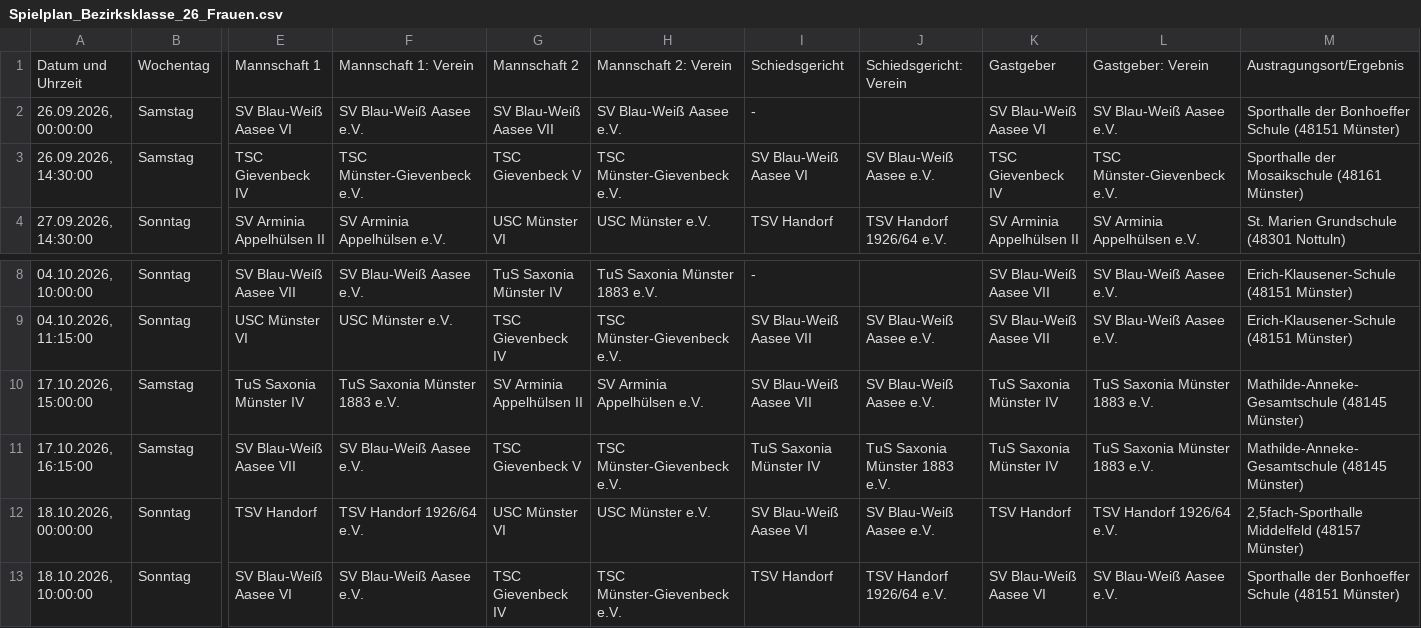
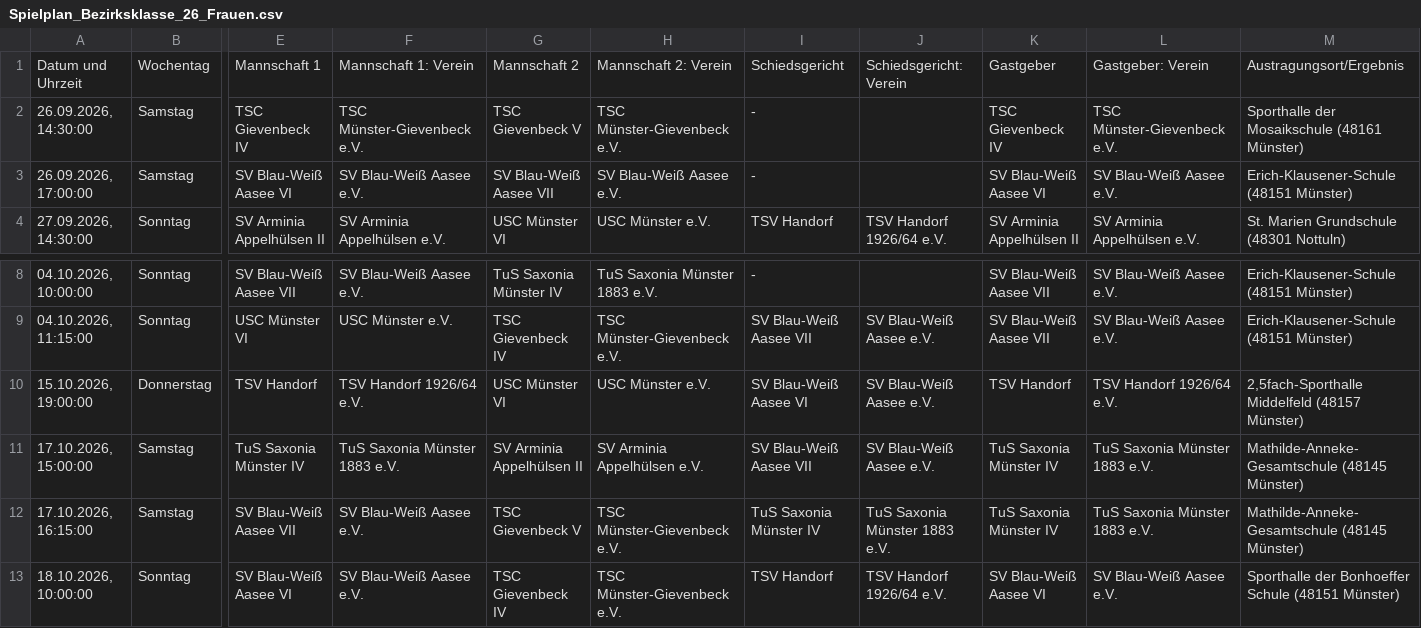
Before and after one commit to uscmuenster/USC-Spielplaene, a CSV file: csvdata/Spielplan_Bezirksklasse_26_Frauen.csv, drawn as a sheet; only a part is shown, gaps mark what is left out; removed rows and columns are numbered as before the commit, all else as after; rows hold the shown columns only; the diff names each change by its address in the sheet, - before the commit and + after, or states it on an @@ line.

```diff
--- a/csvdata/Spielplan_Bezirksklasse_26_Frauen.csv
+++ b/csvdata/Spielplan_Bezirksklasse_26_Frauen.csv
-row 2: 26.09.2026, 00:00:00 | Samstag | SV Blau-Weiß Aasee VI | SV Blau-Weiß Aasee e.V. | SV Blau-Weiß Aasee VII | SV Blau-Weiß Aasee e.V. | - |  | SV Blau-Weiß Aasee VI | SV Blau-Weiß Aasee e.V. | Sporthalle der Bonhoeffer Schule (48151 Münster)
-I2: SV Blau-Weiß Aasee VI
+I2: -
-J2: SV Blau-Weiß Aasee e.V.
+J2: (empty)
+row 3: 26.09.2026, 17:00:00 | Samstag | SV Blau-Weiß Aasee VI | SV Blau-Weiß Aasee e.V. | SV Blau-Weiß Aasee VII | SV Blau-Weiß Aasee e.V. | - |  | SV Blau-Weiß Aasee VI | SV Blau-Weiß Aasee e.V. | Erich-Klausener-Schule (48151 Münster)
+row 10: 15.10.2026, 19:00:00 | Donnerstag | TSV Handorf | TSV Handorf 1926/64 e.V. | USC Münster VI | USC Münster e.V. | SV Blau-Weiß Aasee VI | SV Blau-Weiß Aasee e.V. | TSV Handorf | TSV Handorf 1926/64 e.V. | 2,5fach-Sporthalle Middelfeld (48157 Münster)
-row 12: 18.10.2026, 00:00:00 | Sonntag | TSV Handorf | TSV Handorf 1926/64 e.V. | USC Münster VI | USC Münster e.V. | SV Blau-Weiß Aasee VI | SV Blau-Weiß Aasee e.V. | TSV Handorf | TSV Handorf 1926/64 e.V. | 2,5fach-Sporthalle Middelfeld (48157 Münster)
```
Also changed, not shown: 3 other files.
